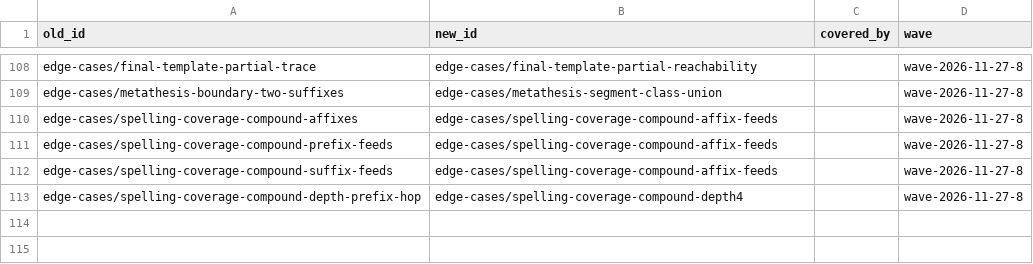
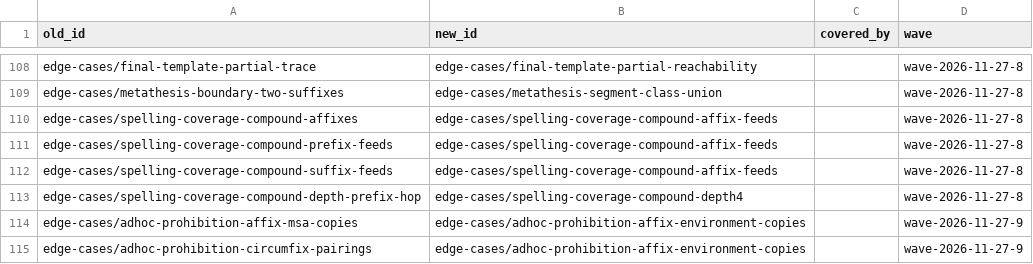
Before and after one commit to sillsdev/fieldworks-parser-conformance, a TSV file: docs/renames.tsv, drawn as a sheet; only a part is shown, gaps mark what is left out.

```diff
--- a/docs/renames.tsv
+++ b/docs/renames.tsv
@@ -113 +113,3 @@ edge-cases/spelling-coverage-compound-suffix-feeds	edge-cases/spelling-coverage-
 edge-cases/spelling-coverage-compound-depth-prefix-hop	edge-cases/spelling-coverage-compound-depth4		wave-2026-11-27-8
+edge-cases/adhoc-prohibition-affix-msa-copies	edge-cases/adhoc-prohibition-affix-environment-copies		wave-2026-11-27-9
+edge-cases/adhoc-prohibition-circumfix-pairings	edge-cases/adhoc-prohibition-affix-environment-copies		wave-2026-11-27-9
```
Also changed, not shown: 23 other files.
